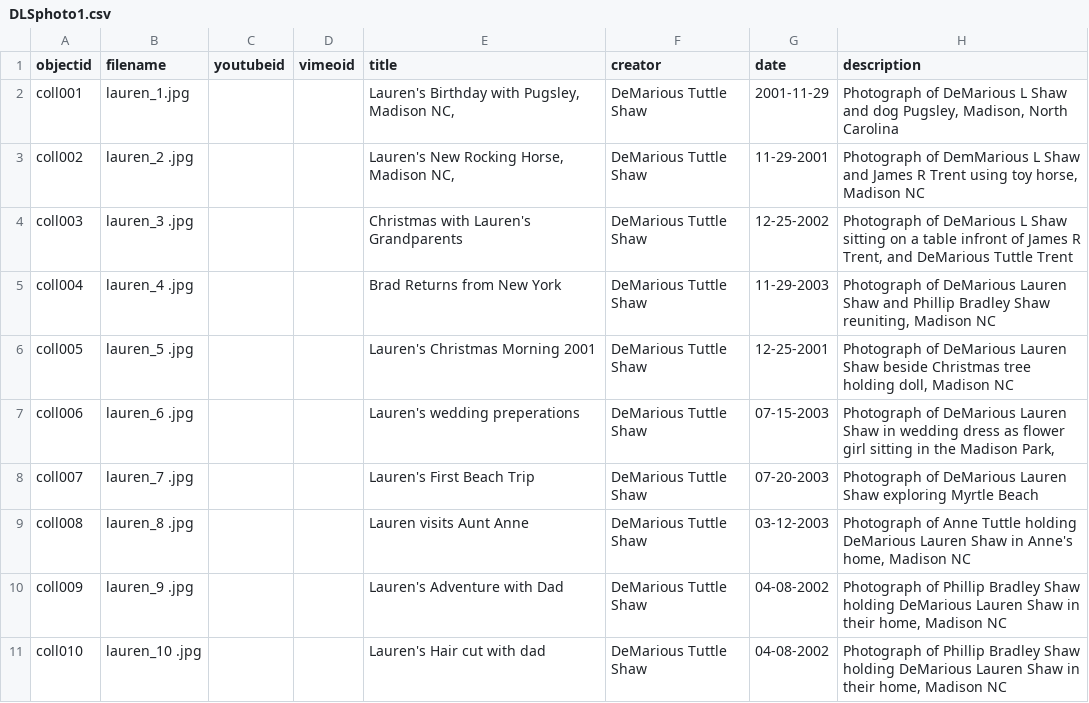
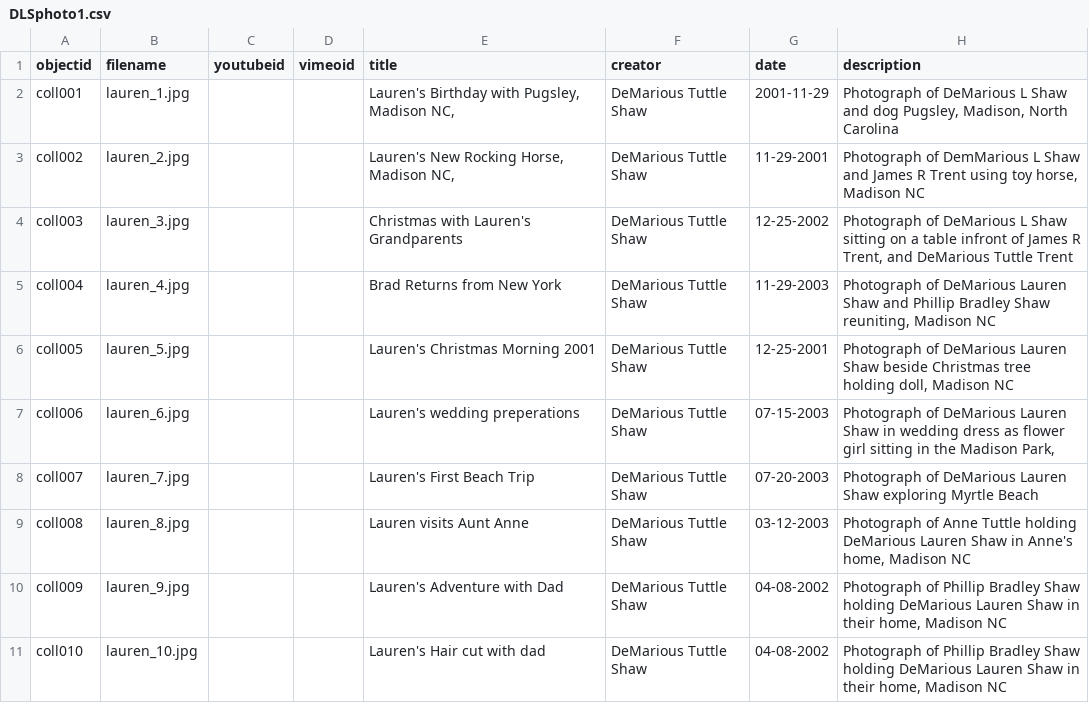
Before and after one commit to lshaw5386-dls/DLS-Archive-of-Memories, a CSV file: _data/DLSphoto1.csv, drawn as a sheet; only a part is shown; the diff names each change by its address in the sheet, - before the commit and + after, or states it on an @@ line.

Commit message:
periood!

```diff
--- a/_data/DLSphoto1.csv
+++ b/_data/DLSphoto1.csv
-B3 (filename): lauren_2 .jpg
+B3 (filename): lauren_2.jpg
-B4 (filename): lauren_3 .jpg
+B4 (filename): lauren_3.jpg
-B5 (filename): lauren_4 .jpg
+B5 (filename): lauren_4.jpg
-B6 (filename): lauren_5 .jpg
+B6 (filename): lauren_5.jpg
-B7 (filename): lauren_6 .jpg
+B7 (filename): lauren_6.jpg
-B8 (filename): lauren_7 .jpg
+B8 (filename): lauren_7.jpg
-B9 (filename): lauren_8 .jpg
+B9 (filename): lauren_8.jpg
-B10 (filename): lauren_9 .jpg
+B10 (filename): lauren_9.jpg
-B11 (filename): lauren_10 .jpg
+B11 (filename): lauren_10.jpg
```
